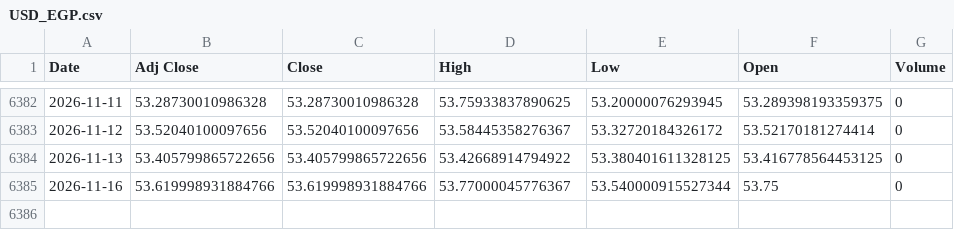
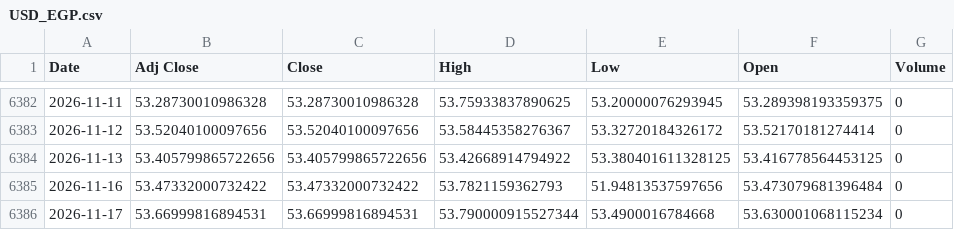
Before and after one commit to ahmed18y/GoldMind2, a CSV file: data/raw/02_CORE/USD_EGP.csv, drawn as a sheet; only a part is shown, gaps mark what is left out.

```diff
--- a/data/raw/02_CORE/USD_EGP.csv
+++ b/data/raw/02_CORE/USD_EGP.csv
@@ -6384,2 +6384,3 @@
 2026-11-13,53.405799865722656,53.405799865722656,53.42668914794922,53.380401611328125,53.416778564453125,0
-2026-11-16,53.619998931884766,53.619998931884766,53.77000045776367,53.540000915527344,53.75,0
+2026-11-16,53.47332000732422,53.47332000732422,53.7821159362793,51.94813537597656,53.473079681396484,0
+2026-11-17,53.66999816894531,53.66999816894531,53.790000915527344,53.4900016784668,53.630001068115234,0
```
Also changed, not shown: data/raw/03_STRONG/US_Dollar_Index_DXY.csv, data/raw/03_STRONG/WTI_Oil.csv, 15 other files.
